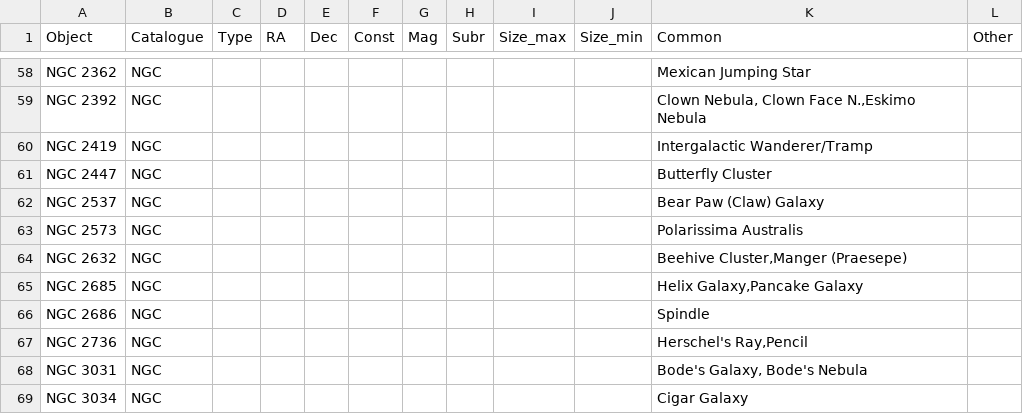
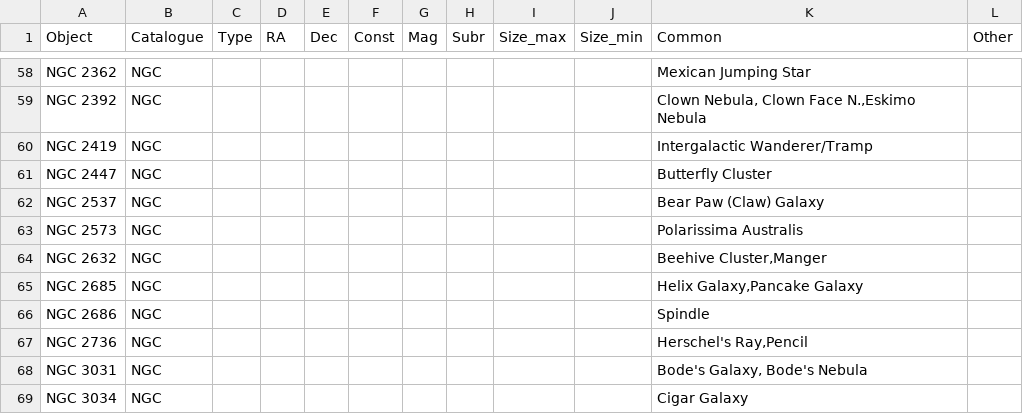
Before and after one commit to sparsileg/astryx, a CSV file: target-lists/manual/misc_addendum.csv, drawn as a sheet; only a part is shown, gaps mark what is left out.

```diff
--- a/target-lists/manual/misc_addendum.csv
+++ b/target-lists/manual/misc_addendum.csv
@@ -63,3 +63,3 @@ NGC 2537,NGC,,,,,,,,,Bear Paw (Claw) Galaxy,
 NGC 2573,NGC,,,,,,,,,Polarissima Australis,
-NGC 2632,NGC,,,,,,,,,"Beehive Cluster,Manger (Praesepe)",
+NGC 2632,NGC,,,,,,,,,"Beehive Cluster,Manger",
 NGC 2685,NGC,,,,,,,,,"Helix Galaxy,Pancake Galaxy",
```
Also changed, not shown: 6 other files.
